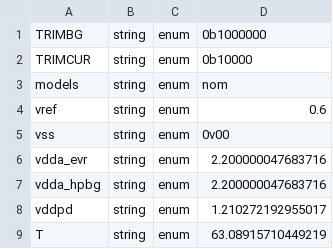
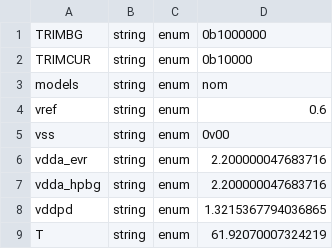
Before and after one commit to AlbertoLarrauri/advanced-bayesian-opt, a CSV file: input_configuration.csv, drawn as a sheet.

```diff
--- a/input_configuration.csv
+++ b/input_configuration.csv
@@ -7,3 +7,3 @@ vdda_evr,string,enum,2.200000047683716
 vdda_hpbg,string,enum,2.200000047683716
-vddpd,string,enum,1.210272192955017
-T,string,enum,63.08915710449219
+vddpd,string,enum,1.3215367794036865
+T,string,enum,61.92070007324219
```
Also changed, not shown: 1 other file.
